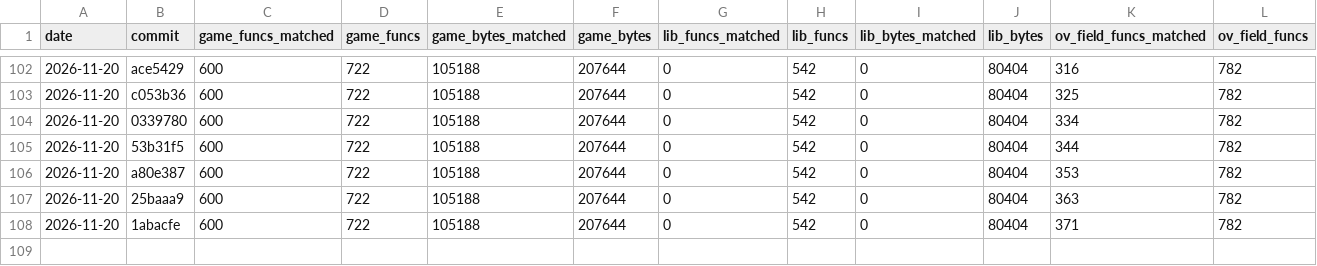
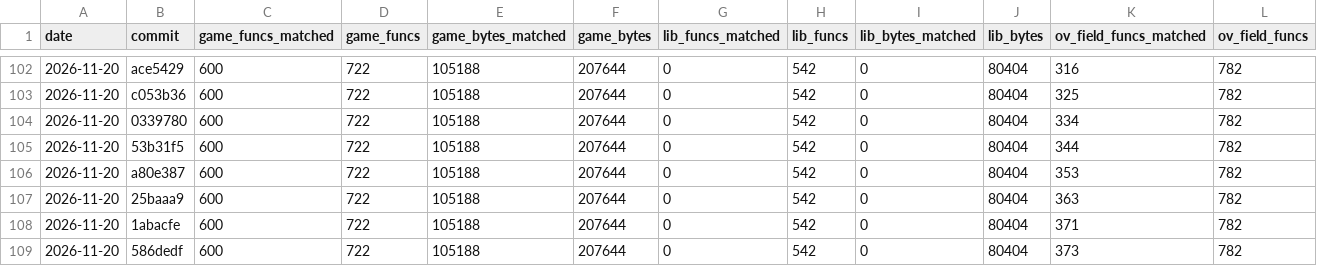
Before and after one commit to TheSaltsmith69/chronocross_decomp, a CSV file: progress/history.csv, drawn as a sheet; only a part is shown, gaps mark what is left out; rows hold the shown columns only; the diff names each change by its address in the sheet, - before the commit and + after, or states it on an @@ line.

Commit message:
Update progress snapshot

```diff
--- a/progress/history.csv
+++ b/progress/history.csv
+row 109: 2026-11-20 | 586dedf | 600 | 722 | 105188 | 207644 | 0 | 542 | 0 | 80404 | 373 | 782
```
Also changed, not shown: progress/files.csv.
